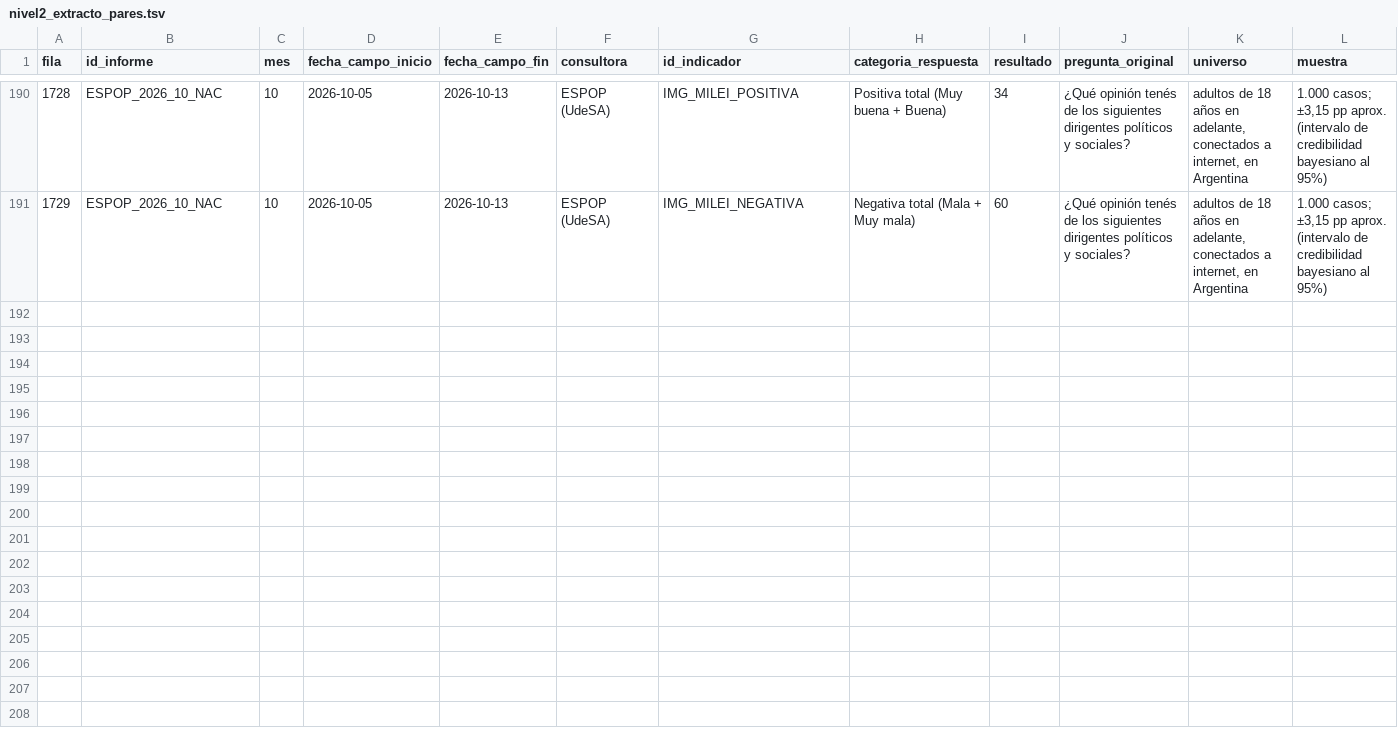
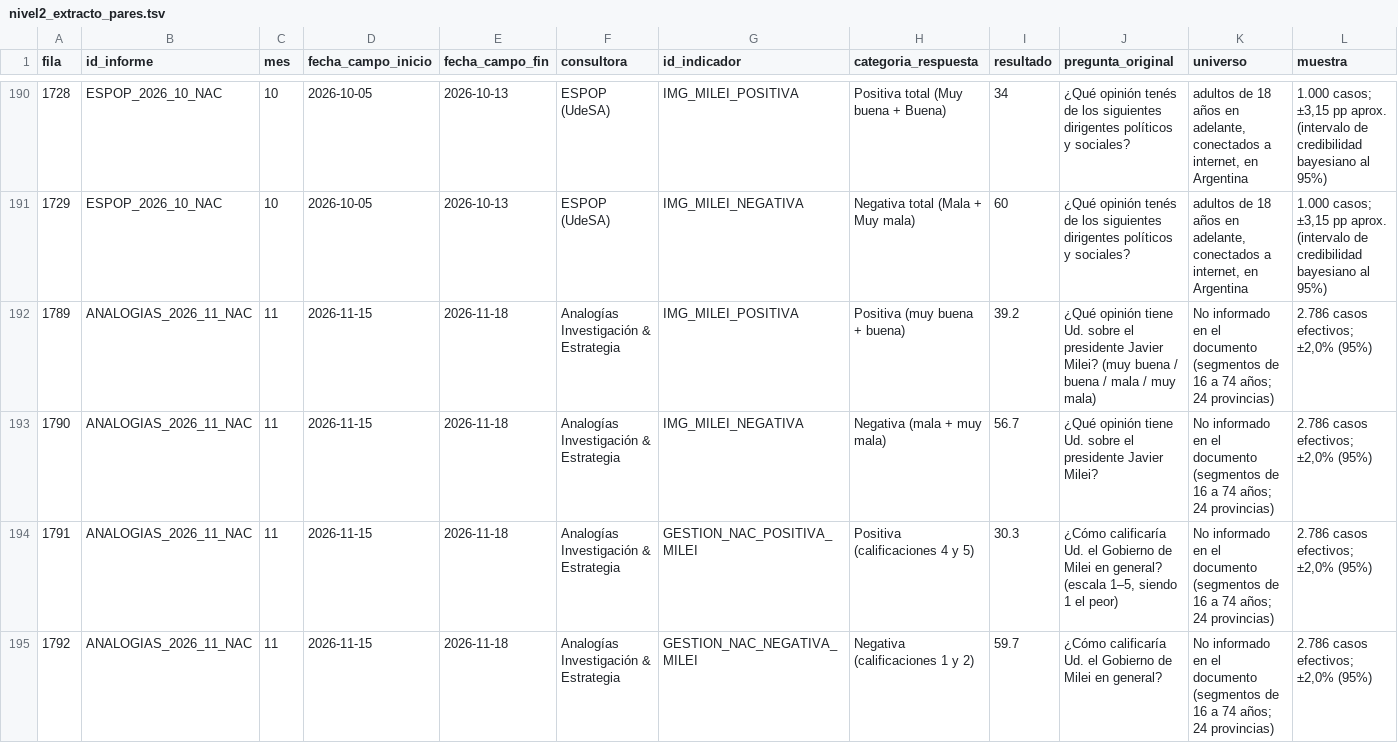
Before and after one commit to IvannaVT/monitor-ar, a TSV file: data/bases/nivel2_extracto_pares.tsv, drawn as a sheet; only a part is shown, gaps mark what is left out; rows hold the shown columns only; the diff names each change by its address in the sheet, - before the commit and + after, or states it on an @@ line.

```diff
--- a/data/bases/nivel2_extracto_pares.tsv
+++ b/data/bases/nivel2_extracto_pares.tsv
+row 192: 1789 | ANALOGIAS_2026_11_NAC | 11 | 2026-11-15 | 2026-11-18 | Analogías Investigación & Estrategia | IMG_MILEI_POSITIVA | Positiva (muy buena + buena) | 39.2 | ¿Qué opinión tiene Ud. sobre el presidente Javier Milei? (muy buena / buena / mala / muy mala) | No informado en el documento (segmentos de 16 a 74 años; 24 provincias) | 2.786 casos efectivos; ±2,0% (95%)
+row 193: 1790 | ANALOGIAS_2026_11_NAC | 11 | 2026-11-15 | 2026-11-18 | Analogías Investigación & Estrategia | IMG_MILEI_NEGATIVA | Negativa (mala + muy mala) | 56.7 | ¿Qué opinión tiene Ud. sobre el presidente Javier Milei? | No informado en el documento (segmentos de 16 a 74 años; 24 provincias) | 2.786 casos efectivos; ±2,0% (95%)
+row 194: 1791 | ANALOGIAS_2026_11_NAC | 11 | 2026-11-15 | 2026-11-18 | Analogías Investigación & Estrategia | GESTION_NAC_POSITIVA_MILEI | Positiva (calificaciones 4 y 5) | 30.3 | ¿Cómo calificaría Ud. el Gobierno de Milei en general? (escala 1–5, siendo 1 el peor) | No informado en el documento (segmentos de 16 a 74 años; 24 provincias) | 2.786 casos efectivos; ±2,0% (95%)
+row 195: 1792 | ANALOGIAS_2026_11_NAC | 11 | 2026-11-15 | 2026-11-18 | Analogías Investigación & Estrategia | GESTION_NAC_NEGATIVA_MILEI | Negativa (calificaciones 1 y 2) | 59.7 | ¿Cómo calificaría Ud. el Gobierno de Milei en general? | No informado en el documento (segmentos de 16 a 74 años; 24 provincias) | 2.786 casos efectivos; ±2,0% (95%)
```
Also changed, not shown: data/bases/nivel2_extracto_radar.tsv, data/radar_trazabilidad.csv, 3 other files.
